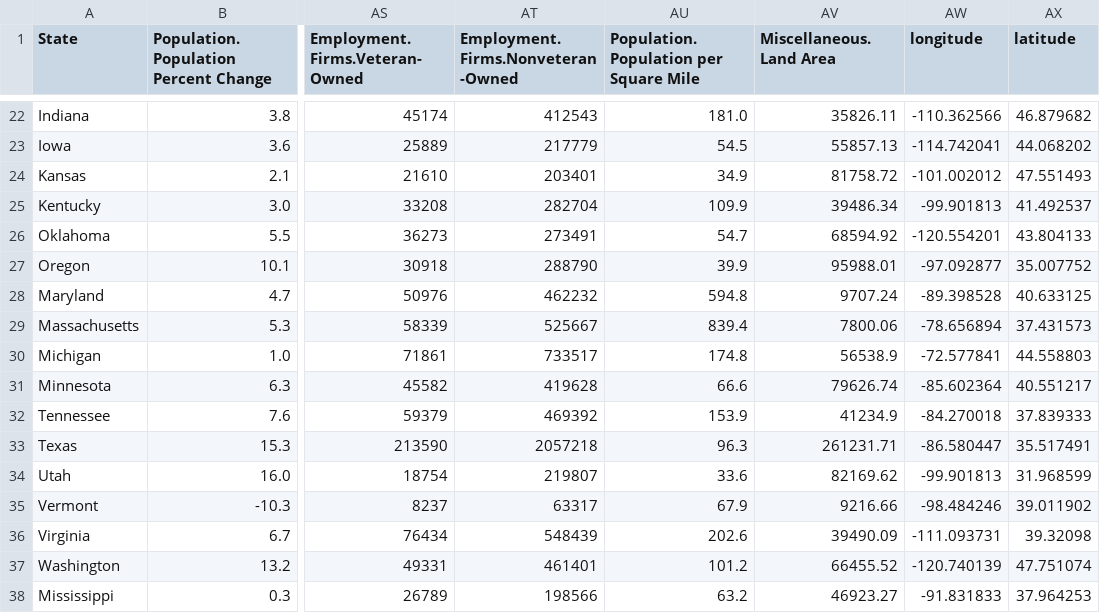
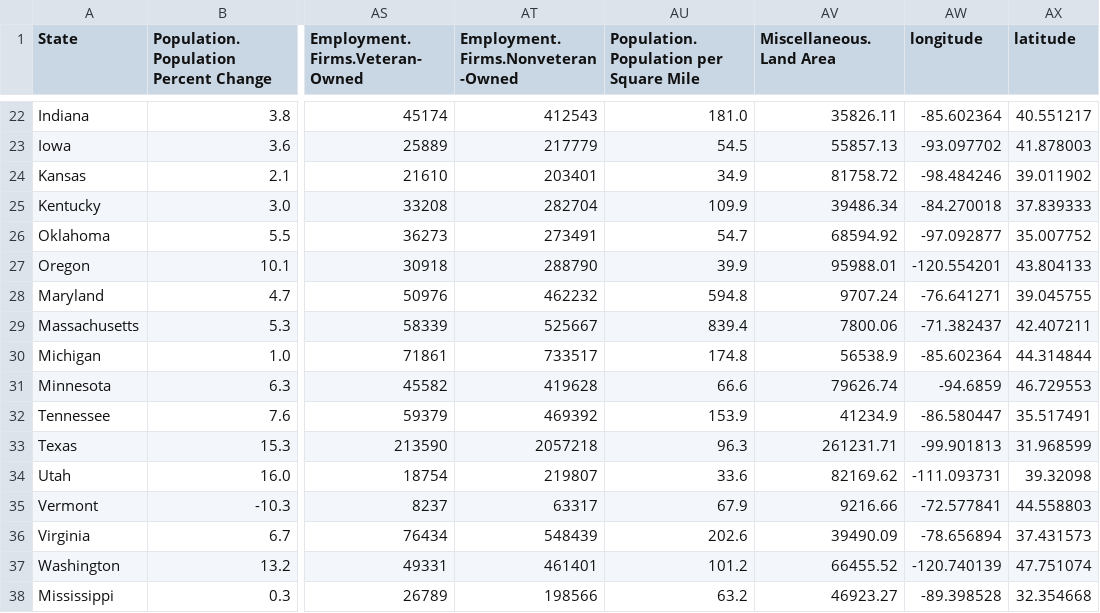
Before and after one commit to zhehaowUNC/d3, a CSV file: state_demographics.csv, drawn as a sheet; only a part is shown, gaps mark what is left out; the diff covers the shown part only; the diff names each change by its address in the sheet, - before the commit and + after, or states it on an @@ line.

Commit message:
corrected erroneous longitude and latitude data

```diff
--- a/state_demographics.csv
+++ b/state_demographics.csv
-AW22 (longitude): -110.362566
+AW22 (longitude): -85.602364
-AX22 (latitude): 46.879682
+AX22 (latitude): 40.551217
-AW23 (longitude): -114.742041
+AW23 (longitude): -93.097702
-AX23 (latitude): 44.068202
+AX23 (latitude): 41.878003
-AW24 (longitude): -101.002012
+AW24 (longitude): -98.484246
-AX24 (latitude): 47.551493
+AX24 (latitude): 39.011902
-AW25 (longitude): -99.901813
+AW25 (longitude): -84.270018
-AX25 (latitude): 41.492537
+AX25 (latitude): 37.839333
-AW26 (longitude): -120.554201
+AW26 (longitude): -97.092877
-AX26 (latitude): 43.804133
+AX26 (latitude): 35.007752
-AW27 (longitude): -97.092877
+AW27 (longitude): -120.554201
-AX27 (latitude): 35.007752
+AX27 (latitude): 43.804133
-AW28 (longitude): -89.398528
+AW28 (longitude): -76.641271
-AX28 (latitude): 40.633125
+AX28 (latitude): 39.045755
-AW29 (longitude): -78.656894
+AW29 (longitude): -71.382437
-AX29 (latitude): 37.431573
+AX29 (latitude): 42.407211
-AW30 (longitude): -72.577841
+AW30 (longitude): -85.602364
-AX30 (latitude): 44.558803
+AX30 (latitude): 44.314844
-AW31 (longitude): -85.602364
+AW31 (longitude): -94.6859
-AX31 (latitude): 40.551217
+AX31 (latitude): 46.729553
-AW32 (longitude): -84.270018
+AW32 (longitude): -86.580447
-AX32 (latitude): 37.839333
+AX32 (latitude): 35.517491
-AW33 (longitude): -86.580447
+AW33 (longitude): -99.901813
-AX33 (latitude): 35.517491
+AX33 (latitude): 31.968599
-AW34 (longitude): -99.901813
+AW34 (longitude): -111.093731
-AX34 (latitude): 31.968599
+AX34 (latitude): 39.32098
-AW35 (longitude): -98.484246
+AW35 (longitude): -72.577841
-AX35 (latitude): 39.011902
+AX35 (latitude): 44.558803
-AW36 (longitude): -111.093731
+AW36 (longitude): -78.656894
-AX36 (latitude): 39.32098
+AX36 (latitude): 37.431573
-AW38 (longitude): -91.831833
+AW38 (longitude): -89.398528
-AX38 (latitude): 37.964253
+AX38 (latitude): 32.354668
```
Also changed, not shown: 44 edited cells elsewhere in this file.
